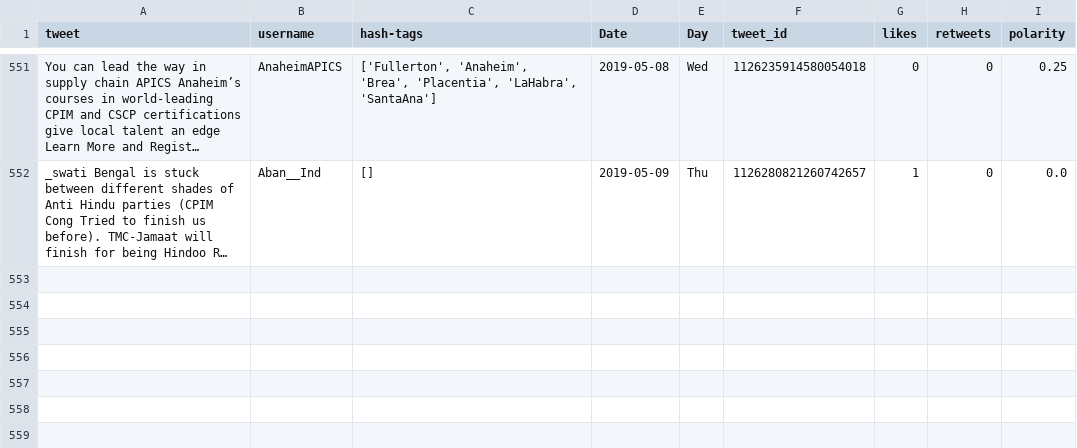
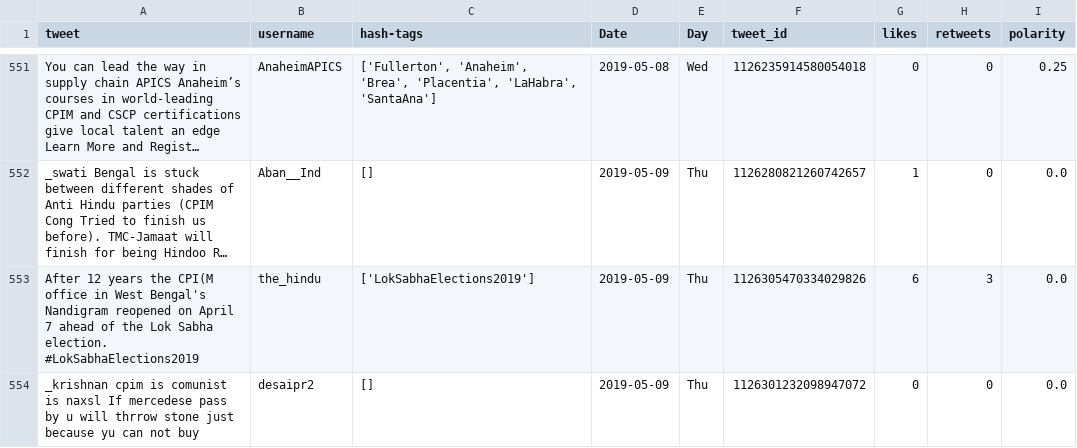
Before and after one commit to itsDevhere/DataRepo, a CSV file: CPIM_cleaned.csv, drawn as a sheet; only a part is shown, gaps mark what is left out; long unchanged cells end in …; the diff names each change by its address in the sheet, - before the commit and + after, or states it on an @@ line.

```diff
--- a/CPIM_cleaned.csv
+++ b/CPIM_cleaned.csv
+row 553: After 12 years the CPI(M office in West Bengal's Nandigram reopened on April 7 ahead of the Lok Sabha election. #LokSabhaElections2019 | the_hindu | ['LokSabhaElections2019'] | 2019-05-09 | Thu | 1126305470334029826 | 6 | 3 | 0.0
+row 554: _krishnan cpim is comunist is naxsl If mercedese pass by u will thrrow stone just because yu can not buy | desaipr2 | [] | 2019-05-09 | Thu | 1126301232098947072 | 0 | 0 | 0.0
```
Also changed, not shown: RJD_cleaned.csv, Samajwadi_cleaned.csv, 5 other files.
